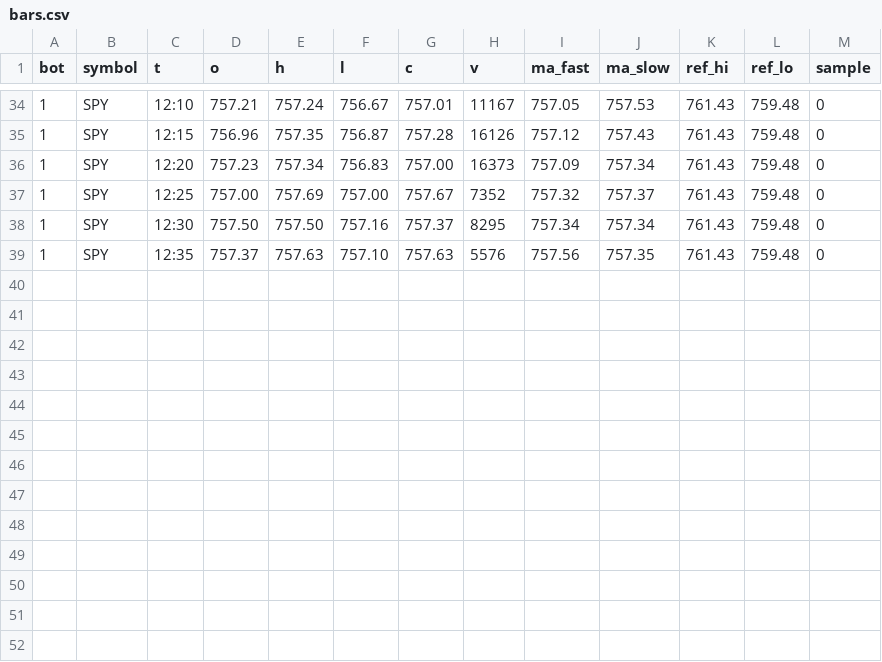
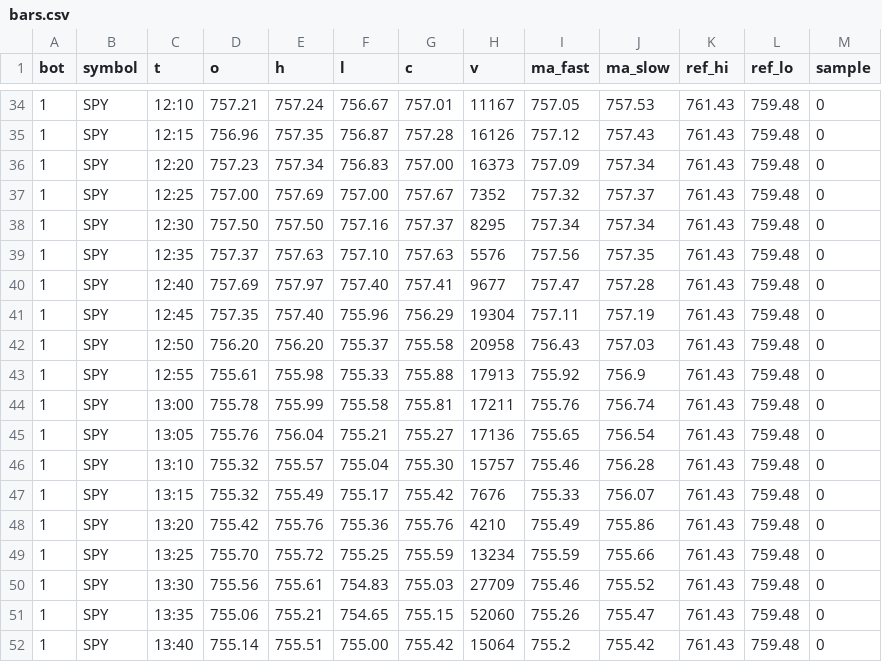
Before and after one commit to baseballbrayden13-crypto/Day-Trading-Bot, a CSV file: fleet_data/bars.csv, drawn as a sheet; only a part is shown, gaps mark what is left out.

```diff
--- a/fleet_data/bars.csv
+++ b/fleet_data/bars.csv
@@ -39 +39,14 @@ bot,symbol,t,o,h,l,c,v,ma_fast,ma_slow,ref_hi,ref_lo,sample
 1,SPY,12:35,757.37,757.63,757.10,757.63,5576,757.56,757.35,761.43,759.48,0
+1,SPY,12:40,757.69,757.97,757.40,757.41,9677,757.47,757.28,761.43,759.48,0
+1,SPY,12:45,757.35,757.40,755.96,756.29,19304,757.11,757.19,761.43,759.48,0
+1,SPY,12:50,756.20,756.20,755.37,755.58,20958,756.43,757.03,761.43,759.48,0
+1,SPY,12:55,755.61,755.98,755.33,755.88,17913,755.92,756.9,761.43,759.48,0
+1,SPY,13:00,755.78,755.99,755.58,755.81,17211,755.76,756.74,761.43,759.48,0
+1,SPY,13:05,755.76,756.04,755.21,755.27,17136,755.65,756.54,761.43,759.48,0
+1,SPY,13:10,755.32,755.57,755.04,755.30,15757,755.46,756.28,761.43,759.48,0
+1,SPY,13:15,755.32,755.49,755.17,755.42,7676,755.33,756.07,761.43,759.48,0
+1,SPY,13:20,755.42,755.76,755.36,755.76,4210,755.49,755.86,761.43,759.48,0
+1,SPY,13:25,755.70,755.72,755.25,755.59,13234,755.59,755.66,761.43,759.48,0
+1,SPY,13:30,755.56,755.61,754.83,755.03,27709,755.46,755.52,761.43,759.48,0
+1,SPY,13:35,755.06,755.21,754.65,755.15,52060,755.26,755.47,761.43,759.48,0
+1,SPY,13:40,755.14,755.51,755.00,755.42,15064,755.2,755.42,761.43,759.48,0
```
Also changed, not shown: fleet_data/guard.csv, 1 other file.
